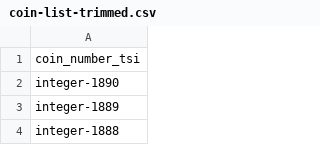
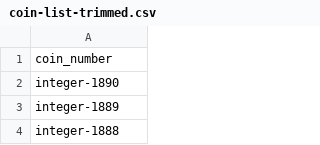
Before and after one commit to kmcelwee/nomisma, a CSV file: data/coin-list-trimmed.csv, drawn as a sheet; only a part is shown.

```diff
--- a/data/coin-list-trimmed.csv
+++ b/data/coin-list-trimmed.csv
@@ -1,2 +1,2 @@
-coin_number_tsi
+coin_number
 integer-1890
```
Also changed, not shown: 1 other file.
